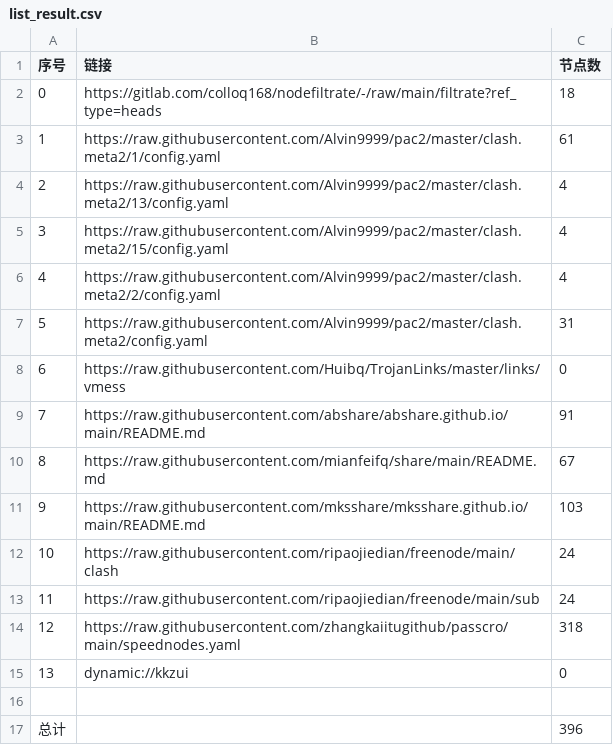
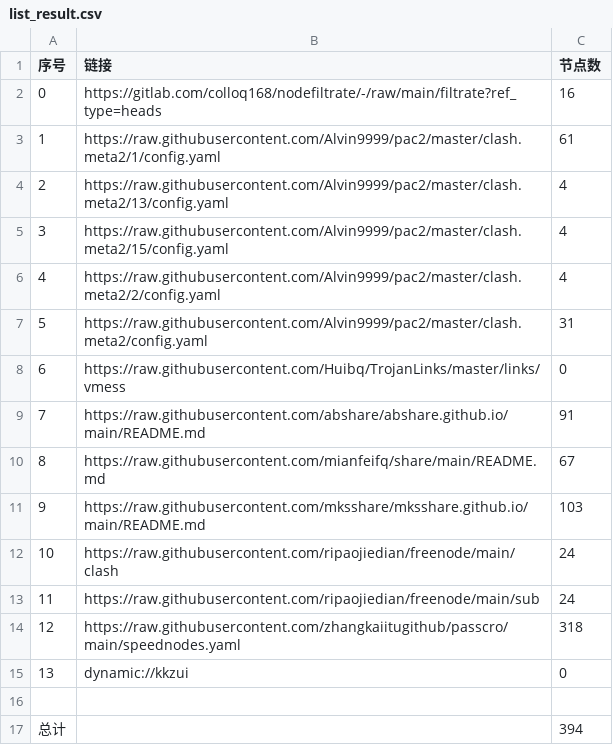
Before and after one commit to Supprise0901/NoMoreWalls, a CSV file: list_result.csv, drawn as a sheet.

```diff
--- a/list_result.csv
+++ b/list_result.csv
@@ -1,3 +1,3 @@
 序号,链接,节点数
-0,https://gitlab.com/colloq168/nodefiltrate/-/raw/main/filtrate?ref_type=heads,18
+0,https://gitlab.com/colloq168/nodefiltrate/-/raw/main/filtrate?ref_type=heads,16
 1,https://raw.githubusercontent.com/Alvin9999/pac2/master/clash.meta2/1/config.yaml,61
@@ -16,2 +16,2 @@
 
-总计,,396
+总计,,394
```
Also changed, not shown: 7 other files.
